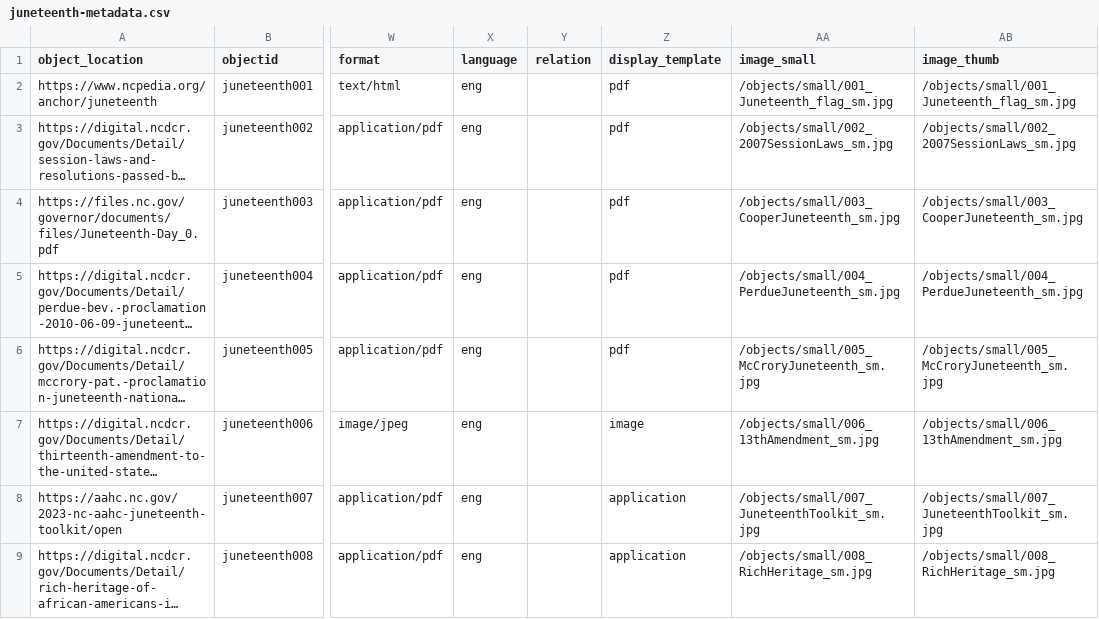
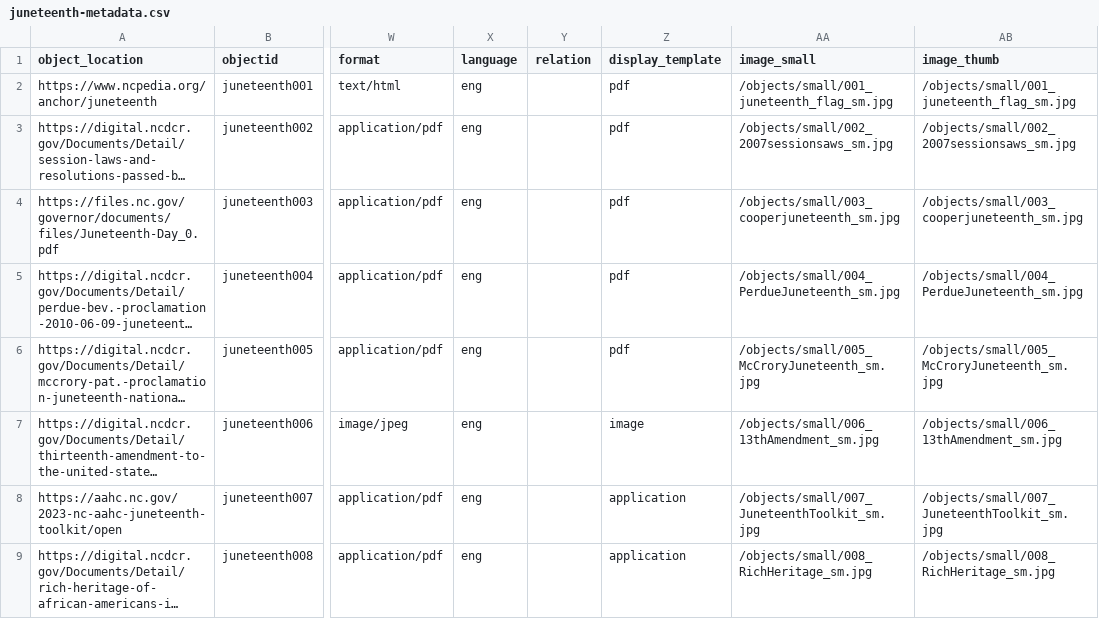
Before and after one commit to SLNC-DIMP/juneteenth, a CSV file: _data/juneteenth-metadata.csv, drawn as a sheet; only a part is shown, gaps mark what is left out; long unchanged cells end in …; the diff names each change by its address in the sheet, - before the commit and + after, or states it on an @@ line.

Commit message:
Update juneteenth-metadata.csv

```diff
--- a/_data/juneteenth-metadata.csv
+++ b/_data/juneteenth-metadata.csv
-AA2 (image_small): /objects/small/001_Juneteenth_flag_sm.jpg
+AA2 (image_small): /objects/small/001_juneteenth_flag_sm.jpg
-AB2 (image_thumb): /objects/small/001_Juneteenth_flag_sm.jpg
+AB2 (image_thumb): /objects/small/001_juneteenth_flag_sm.jpg
-AA3 (image_small): /objects/small/002_2007SessionLaws_sm.jpg
+AA3 (image_small): /objects/small/002_2007sessionsaws_sm.jpg
-AB3 (image_thumb): /objects/small/002_2007SessionLaws_sm.jpg
+AB3 (image_thumb): /objects/small/002_2007sessionsaws_sm.jpg
-AA4 (image_small): /objects/small/003_CooperJuneteenth_sm.jpg
+AA4 (image_small): /objects/small/003_cooperjuneteenth_sm.jpg
-AB4 (image_thumb): /objects/small/003_CooperJuneteenth_sm.jpg
+AB4 (image_thumb): /objects/small/003_cooperjuneteenth_sm.jpg
```
